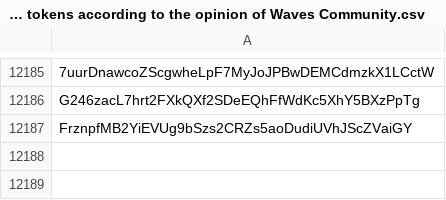
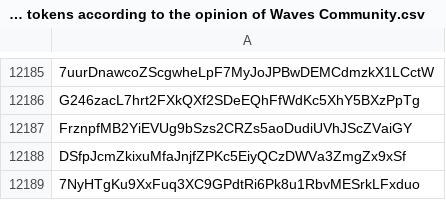
Before and after one commit to wavesplatform/waves-community, a CSV file: Scam tokens according to the opinion of Waves Community.csv, drawn as a sheet; only a part is shown, gaps mark what is left out.

Commit message:
Updates

```diff
--- a/Scam tokens according to the opinion of Waves Community.csv
+++ b/Scam tokens according to the opinion of Waves Community.csv
@@ -12187 +12187,3 @@ G246zacL7hrt2FXkQXf2SDeEQhFfWdKc5XhY5BXzPpTg
 FrznpfMB2YiEVUg9bSzs2CRZs5aoDudiUVhJScZVaiGY
+DSfpJcmZkixuMfaJnjfZPKc5EiyQCzDWVa3ZmgZx9xSf
+7NyHTgKu9XxFuq3XC9GPdtRi6Pk8u1RbvMESrkLFxduo
```
